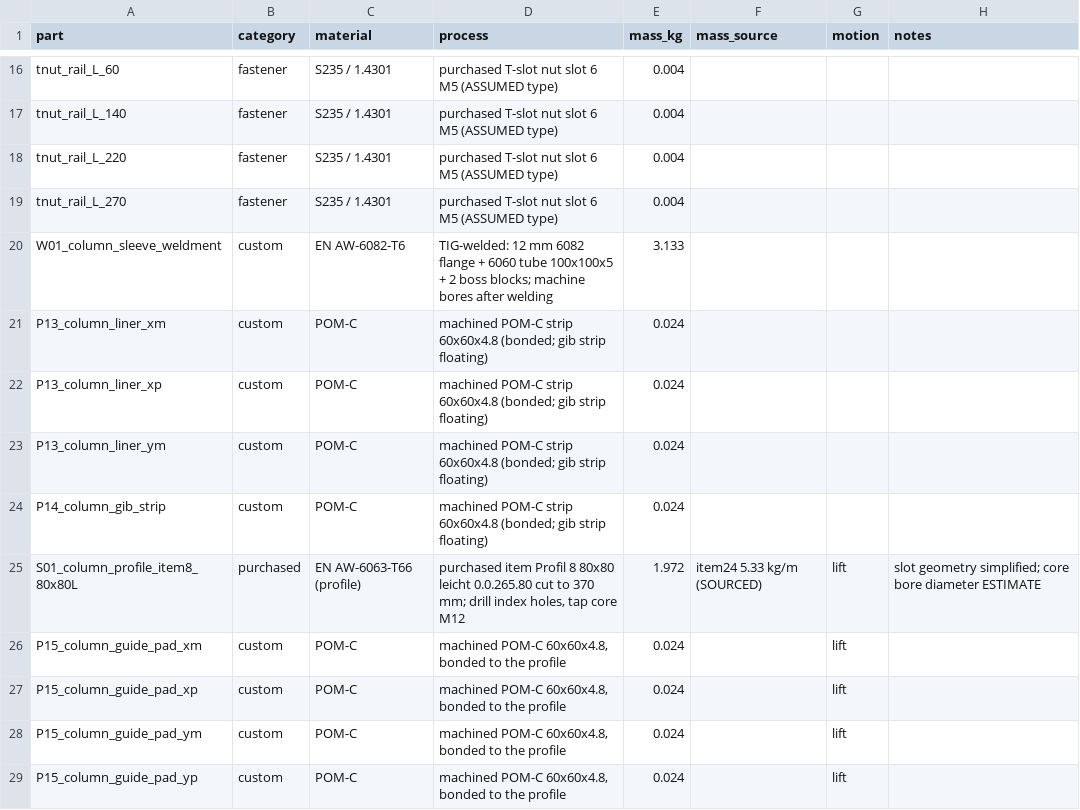
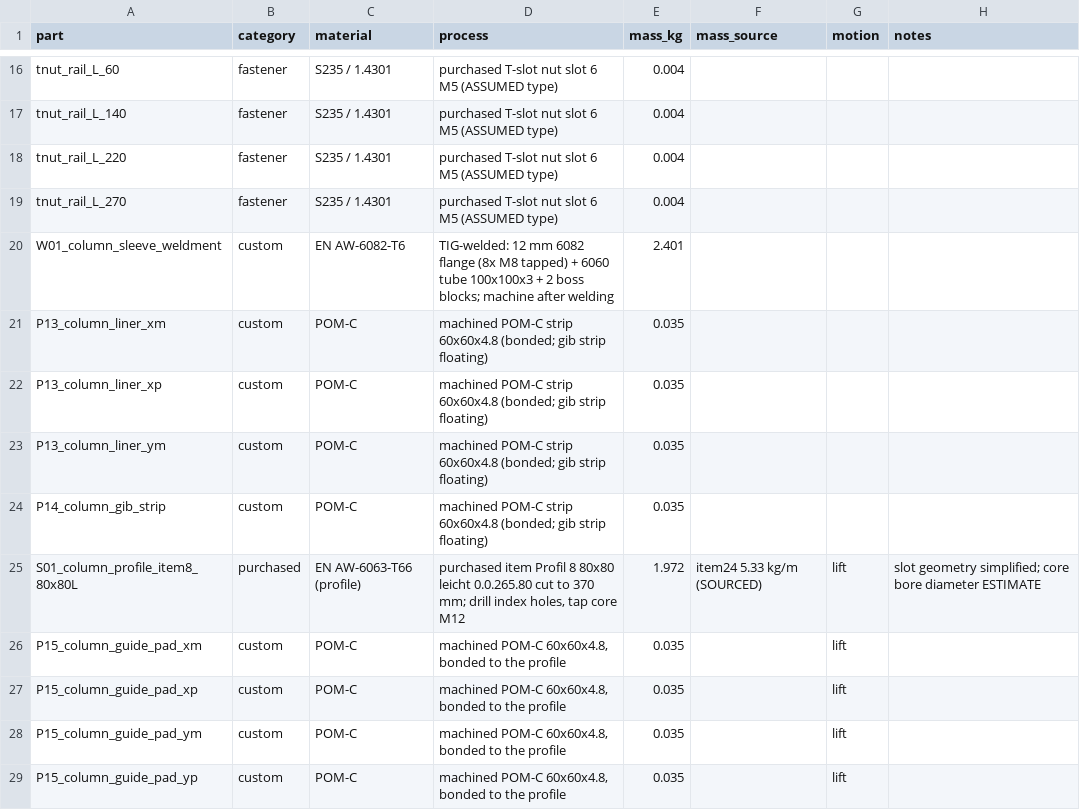
Before and after one commit to VenetoStato/giorgio, a CSV file: cad/out/bom_parts.csv, drawn as a sheet; only a part is shown, gaps mark what is left out; the diff covers the shown part only.

```diff
--- a/cad/out/bom_parts.csv
+++ b/cad/out/bom_parts.csv
@@ -19,11 +19,11 @@ tnut_rail_L_220,fastener,S235 / 1.4301,purchased T-slot nut slot 6 M5 (ASSUMED t
 tnut_rail_L_270,fastener,S235 / 1.4301,purchased T-slot nut slot 6 M5 (ASSUMED type),0.004,,,
-W01_column_sleeve_weldment,custom,EN AW-6082-T6,TIG-welded: 12 mm 6082 flange + 6060 tube 100x100x5 + 2 boss blocks; machine bores after welding,3.133,,,
-P13_column_liner_xm,custom,POM-C,machined POM-C strip 60x60x4.8 (bonded; gib strip floating),0.024,,,
-P13_column_liner_xp,custom,POM-C,machined POM-C strip 60x60x4.8 (bonded; gib strip floating),0.024,,,
-P13_column_liner_ym,custom,POM-C,machined POM-C strip 60x60x4.8 (bonded; gib strip floating),0.024,,,
-P14_column_gib_strip,custom,POM-C,machined POM-C strip 60x60x4.8 (bonded; gib strip floating),0.024,,,
+W01_column_sleeve_weldment,custom,EN AW-6082-T6,TIG-welded: 12 mm 6082 flange (8x M8 tapped) + 6060 tube 100x100x3 + 2 boss blocks; machine after welding,2.401,,,
+P13_column_liner_xm,custom,POM-C,machined POM-C strip 60x60x4.8 (bonded; gib strip floating),0.035,,,
+P13_column_liner_xp,custom,POM-C,machined POM-C strip 60x60x4.8 (bonded; gib strip floating),0.035,,,
+P13_column_liner_ym,custom,POM-C,machined POM-C strip 60x60x4.8 (bonded; gib strip floating),0.035,,,
+P14_column_gib_strip,custom,POM-C,machined POM-C strip 60x60x4.8 (bonded; gib strip floating),0.035,,,
 S01_column_profile_item8_80x80L,purchased,EN AW-6063-T66 (profile),"purchased item Profil 8 80x80 leicht 0.0.265.80 cut to 370 mm; drill index holes, tap core M12",1.972,item24 5.33 kg/m (SOURCED),lift,slot geometry simplified; core bore diameter ESTIMATE
-P15_column_guide_pad_xm,custom,POM-C,"machined POM-C 60x60x4.8, bonded to the profile",0.024,,lift,
-P15_column_guide_pad_xp,custom,POM-C,"machined POM-C 60x60x4.8, bonded to the profile",0.024,,lift,
-P15_column_guide_pad_ym,custom,POM-C,"machined POM-C 60x60x4.8, bonded to the profile",0.024,,lift,
-P15_column_guide_pad_yp,custom,POM-C,"machined POM-C 60x60x4.8, bonded to the profile",0.024,,lift,
+P15_column_guide_pad_xm,custom,POM-C,"machined POM-C 60x60x4.8, bonded to the profile",0.035,,lift,
+P15_column_guide_pad_xp,custom,POM-C,"machined POM-C 60x60x4.8, bonded to the profile",0.035,,lift,
+P15_column_guide_pad_ym,custom,POM-C,"machined POM-C 60x60x4.8, bonded to the profile",0.035,,lift,
+P15_column_guide_pad_yp,custom,POM-C,"machined POM-C 60x60x4.8, bonded to the profile",0.035,,lift,
```
Also changed, not shown: 44 edited cells elsewhere in this file, cad/out/bom_fasteners.csv, 14 other files.
